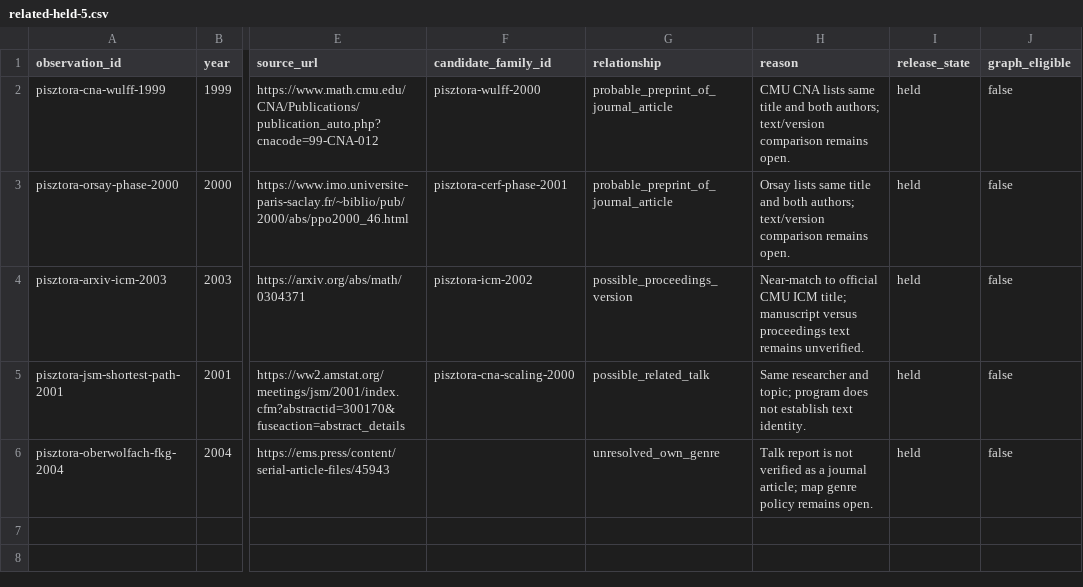
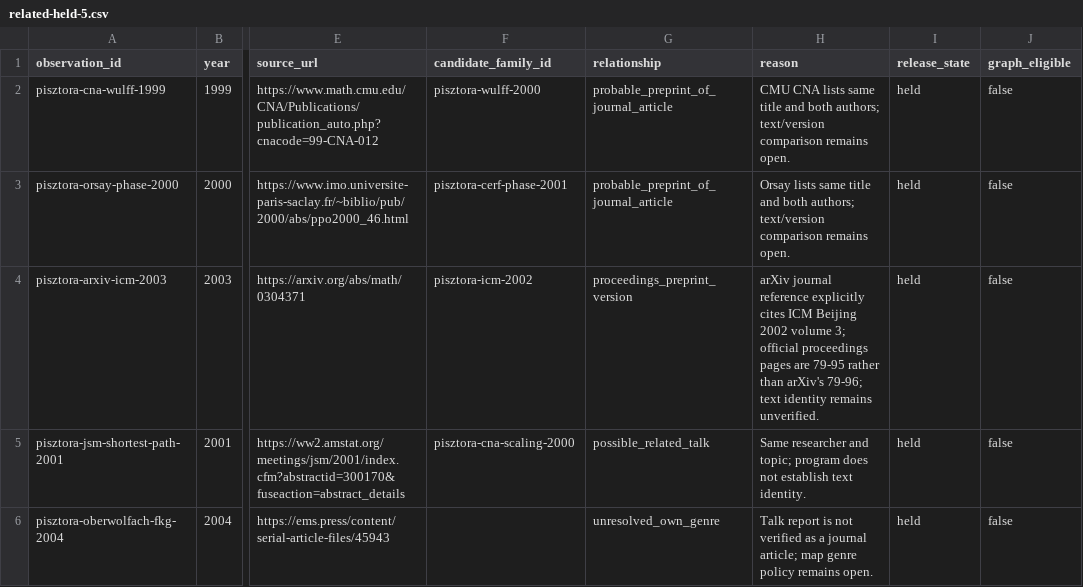
Before and after one commit to cmccomb/map-of-research, a CSV file: data/source_reviews/agoston-pisztora-2026-10-25/related-held-5.csv, drawn as a sheet; only a part is shown, gaps mark what is left out; the diff names each change by its address in the sheet, - before the commit and + after, or states it on an @@ line.

```diff
--- a/data/source_reviews/agoston-pisztora-2026-10-25/related-held-5.csv
+++ b/data/source_reviews/agoston-pisztora-2026-10-25/related-held-5.csv
-G4 (relationship): possible_proceedings_version
+G4 (relationship): proceedings_preprint_version
-H4 (reason): Near-match to official CMU ICM title; manuscript versus proceedings text remains unverified.
+H4 (reason): arXiv journal reference explicitly cites ICM Beijing 2002 volume 3; official proceedings pages are 79-95 rather than arXiv's 79-96; text identity remains unverified.
```
Also changed, not shown: data/source_reviews/agoston-pisztora-2026-10-25/observed-11.csv, 3 other files.
